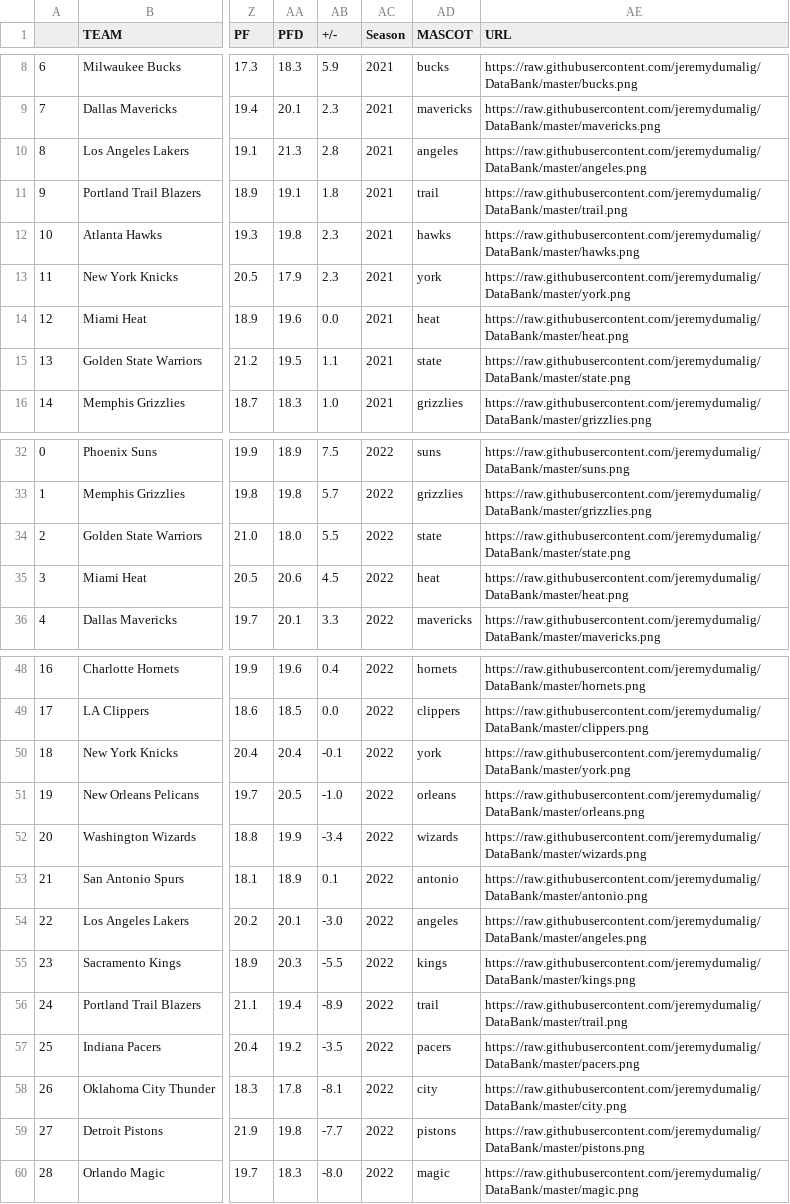
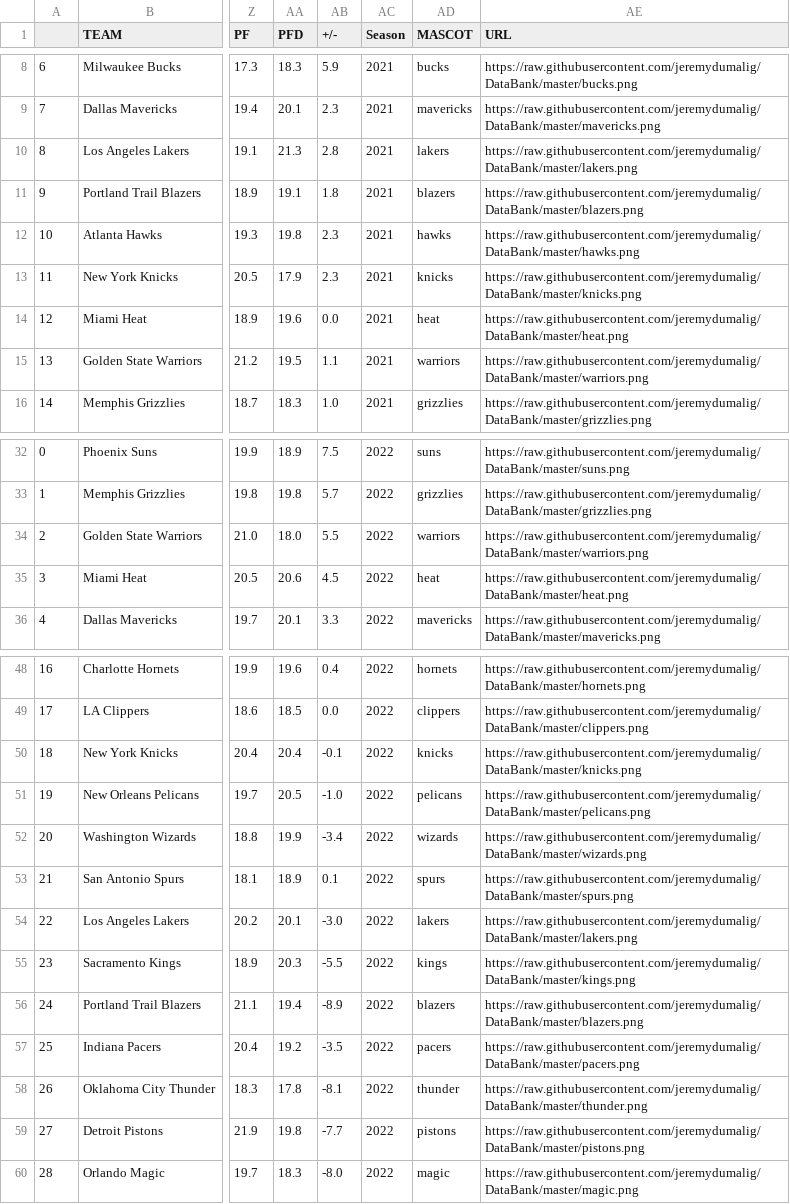
Before and after one commit to jeremydumalig/DataBank, a CSV file: teams_logo.csv, drawn as a sheet; only a part is shown, gaps mark what is left out; the diff covers the shown part only; the diff names each change by its address in the sheet, - before the commit and + after, or states it on an @@ line.

Commit message:
Add files via upload

```diff
--- a/teams_logo.csv
+++ b/teams_logo.csv
-AD10 (MASCOT): angeles
+AD10 (MASCOT): lakers
-AE10 (URL): https://raw.githubusercontent.com/jeremydumalig/DataBank/master/angeles.png
+AE10 (URL): https://raw.githubusercontent.com/jeremydumalig/DataBank/master/lakers.png
-AD11 (MASCOT): trail
+AD11 (MASCOT): blazers
-AE11 (URL): https://raw.githubusercontent.com/jeremydumalig/DataBank/master/trail.png
+AE11 (URL): https://raw.githubusercontent.com/jeremydumalig/DataBank/master/blazers.png
-AD13 (MASCOT): york
+AD13 (MASCOT): knicks
-AE13 (URL): https://raw.githubusercontent.com/jeremydumalig/DataBank/master/york.png
+AE13 (URL): https://raw.githubusercontent.com/jeremydumalig/DataBank/master/knicks.png
-AD15 (MASCOT): state
+AD15 (MASCOT): warriors
-AE15 (URL): https://raw.githubusercontent.com/jeremydumalig/DataBank/master/state.png
+AE15 (URL): https://raw.githubusercontent.com/jeremydumalig/DataBank/master/warriors.png
-AD34 (MASCOT): state
+AD34 (MASCOT): warriors
-AE34 (URL): https://raw.githubusercontent.com/jeremydumalig/DataBank/master/state.png
+AE34 (URL): https://raw.githubusercontent.com/jeremydumalig/DataBank/master/warriors.png
-AD50 (MASCOT): york
+AD50 (MASCOT): knicks
-AE50 (URL): https://raw.githubusercontent.com/jeremydumalig/DataBank/master/york.png
+AE50 (URL): https://raw.githubusercontent.com/jeremydumalig/DataBank/master/knicks.png
-AD51 (MASCOT): orleans
+AD51 (MASCOT): pelicans
-AE51 (URL): https://raw.githubusercontent.com/jeremydumalig/DataBank/master/orleans.png
+AE51 (URL): https://raw.githubusercontent.com/jeremydumalig/DataBank/master/pelicans.png
-AD53 (MASCOT): antonio
+AD53 (MASCOT): spurs
-AE53 (URL): https://raw.githubusercontent.com/jeremydumalig/DataBank/master/antonio.png
+AE53 (URL): https://raw.githubusercontent.com/jeremydumalig/DataBank/master/spurs.png
-AD54 (MASCOT): angeles
+AD54 (MASCOT): lakers
-AE54 (URL): https://raw.githubusercontent.com/jeremydumalig/DataBank/master/angeles.png
+AE54 (URL): https://raw.githubusercontent.com/jeremydumalig/DataBank/master/lakers.png
-AD56 (MASCOT): trail
+AD56 (MASCOT): blazers
-AE56 (URL): https://raw.githubusercontent.com/jeremydumalig/DataBank/master/trail.png
+AE56 (URL): https://raw.githubusercontent.com/jeremydumalig/DataBank/master/blazers.png
-AD58 (MASCOT): city
+AD58 (MASCOT): thunder
-AE58 (URL): https://raw.githubusercontent.com/jeremydumalig/DataBank/master/city.png
+AE58 (URL): https://raw.githubusercontent.com/jeremydumalig/DataBank/master/thunder.png
```
Also changed, not shown: 6 edited cells elsewhere in this file.
